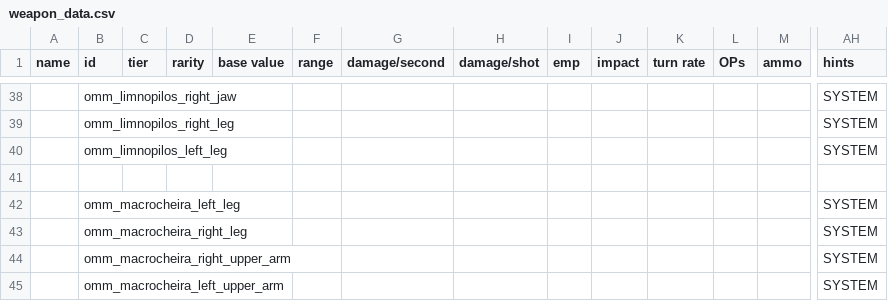
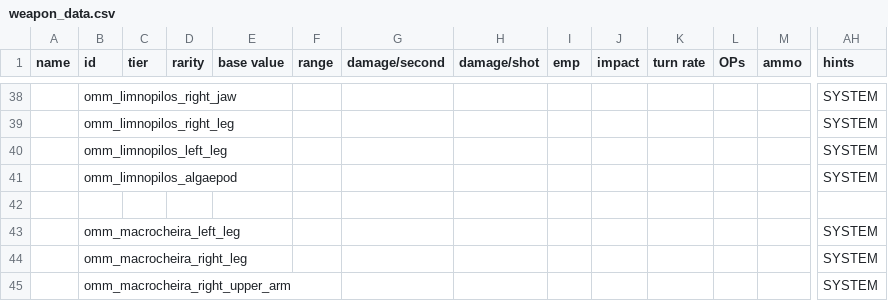
Before and after one commit to Tecrys/OrbitalManipilation-Maintenance, a CSV file: data/weapons/weapon_data.csv, drawn as a sheet; only a part is shown, gaps mark what is left out; the shorter side is filled out with more unchanged rows; rows hold the shown columns only; the diff names each change by its address in the sheet, - before the commit and + after, or states it on an @@ line.

Commit message:
fix: Limnopilos algae pods

```diff
--- a/data/weapons/weapon_data.csv
+++ b/data/weapons/weapon_data.csv
+row 41:  | omm_limnopilos_algaepod |  |  |  |  |  |  |  |  |  |  |  | SYSTEM
```
Also changed, not shown: data/hullmods/hull_mods.csv, data/hulls/ship_data.csv, 7 other files.
